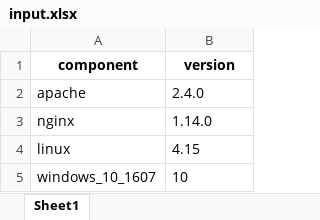
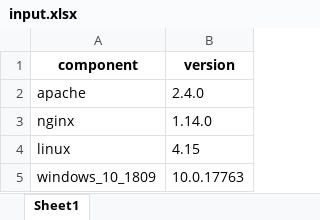
Before and after one commit to rupesh43210/nvd_vuln_script.py, an Excel workbook: input.xlsx, sheet Sheet1, drawn as a sheet; values as stored, in another font and other column widths than the file's, no borders; removed rows and columns are numbered as before the commit, all else as after; the diff names each change by its address in the sheet, - before the commit and + after, or states it on an @@ line.

Commit message:
svsxbxfdvbsxvbsv

```diff
--- a/input.xlsx (sheet Sheet1)
+++ b/input.xlsx (sheet Sheet1)
-row 5: windows_10_1607 | 10
+row 5: windows_10_1809 | 10.0.17763
```
